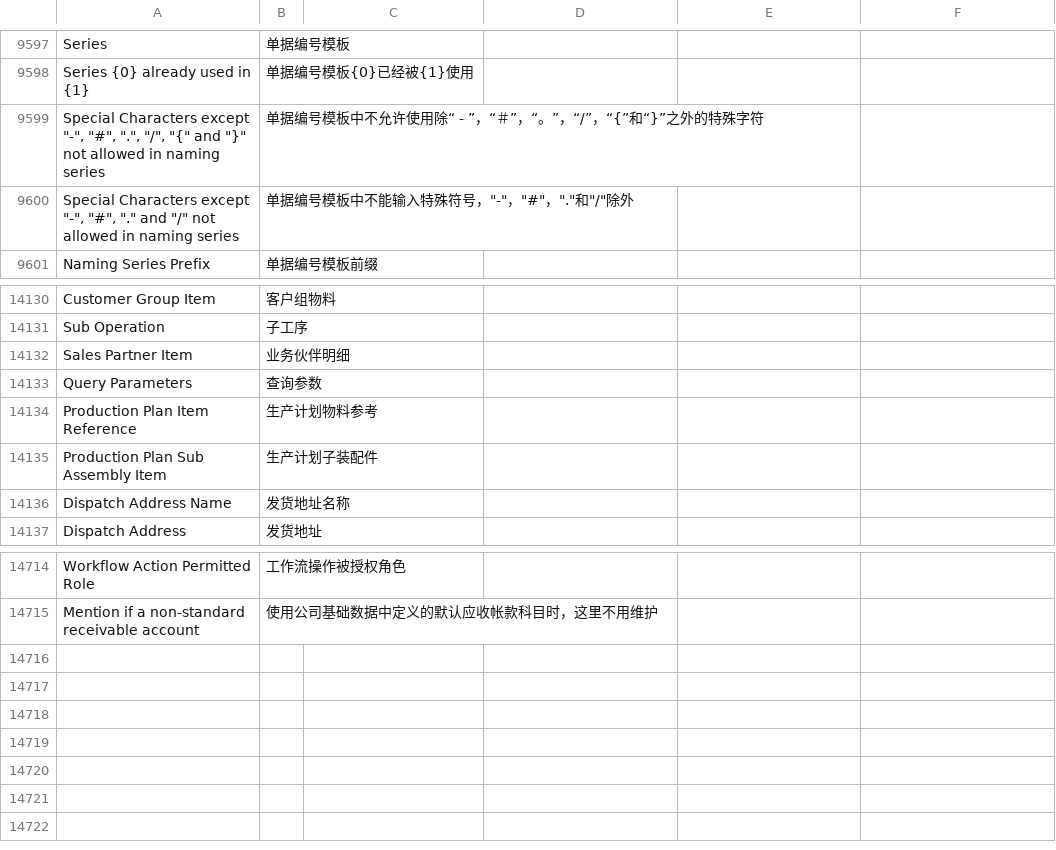
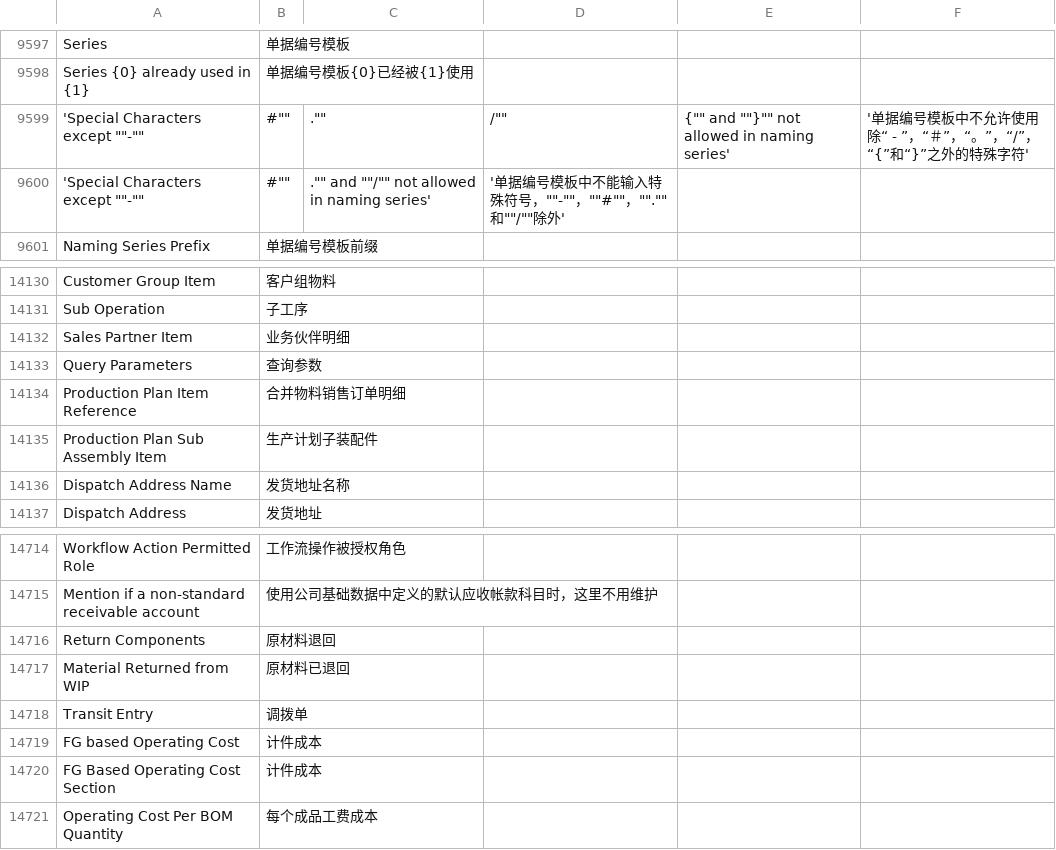
Before and after one commit to z1coyan/erpnext_chinese, a CSV file: erpnext_chinese/translations/zh.csv, drawn as a sheet; only a part is shown, gaps mark what is left out.

```diff
--- a/erpnext_chinese/translations/zh.csv
+++ b/erpnext_chinese/translations/zh.csv
@@ -9617,4 +9617,4 @@ Series,单据编号模板
 Series {0} already used in {1},单据编号模板{0}已经被{1}使用
-"Special Characters except ""-"", ""#"", ""."", ""/"", ""{"" and ""}"" not allowed in naming series",单据编号模板中不允许使用除“ - ”，“＃”，“。”，“/”，“{”和“}”之外的特殊字符
-"Special Characters except ""-"", ""#"", ""."" and ""/"" not allowed in naming series","单据编号模板中不能输入特殊符号，""-""，""#""，"".""和""/""除外"
+'Special Characters except ""-"", ""#"", ""."", ""/"", ""{"" and ""}"" not allowed in naming series','单据编号模板中不允许使用除“ - ”，“＃”，“。”，“/”，“{”和“}”之外的特殊字符'
+'Special Characters except ""-"", ""#"", ""."" and ""/"" not allowed in naming series','单据编号模板中不能输入特殊符号，""-""，""#""，"".""和""/""除外'
 Naming Series Prefix,单据编号模板前缀
@@ -14623,3 +14623,3 @@ Sales Partner Item,业务伙伴明细
 Query Parameters,查询参数
-Production Plan Item Reference,生产计划物料参考
+Production Plan Item Reference,合并物料销售订单明细
 Production Plan Sub Assembly Item,生产计划子装配件
@@ -15253 +15253,7 @@ Workflow Action Permitted Role,工作流操作被授权角色
 Mention if a non-standard receivable account,使用公司基础数据中定义的默认应收帐款科目时，这里不用维护
+Return Components,原材料退回
+Material Returned from WIP,原材料已退回
+Transit Entry,调拨单
+FG based Operating Cost,计件成本
+FG Based Operating Cost Section,计件成本
+Operating Cost Per BOM Quantity,每个成品工费成本
```
Also changed, not shown: 1 other file.
